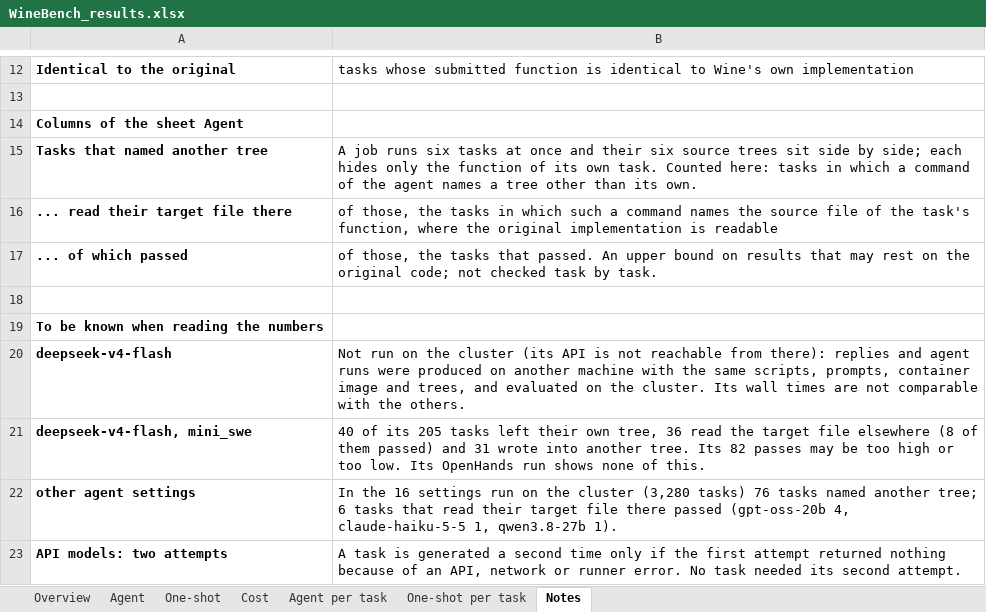
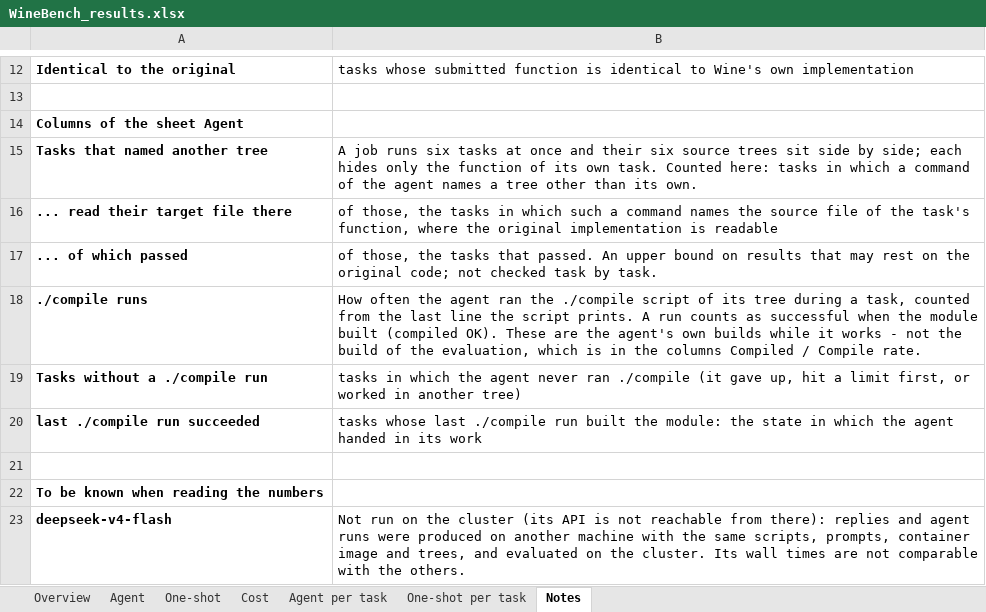
Before and after one commit to banxiangao/winebench, an Excel workbook: results/WineBench_results.xlsx, sheet Notes, drawn as a sheet; only a part is shown, gaps mark what is left out; the shorter side is filled out with more unchanged rows; values as stored, in another font and other column widths than the file's, no borders; the diff names each change by its address in the sheet, - before the commit and + after, or states it on an @@ line.

```diff
--- a/results/WineBench_results.xlsx (sheet Notes)
+++ b/results/WineBench_results.xlsx (sheet Notes)
+row 18: ./compile runs | How often the agent ran the ./compile script of its tree during a task, counted from the last line the script prints. A run counts as successful when the module built (compiled OK). These are the agent's own builds while it works - not the build of the evaluation, which is in the columns Compiled / Compile rate.
+row 19: Tasks without a ./compile run | tasks in which the agent never ran ./compile (it gave up, hit a limit first, or worked in another tree)
+row 20: last ./compile run succeeded | tasks whose last ./compile run built the module: the state in which the agent handed in its work
```
Also changed, not shown: sheet Agent, sheet Overview, 8 other files.
